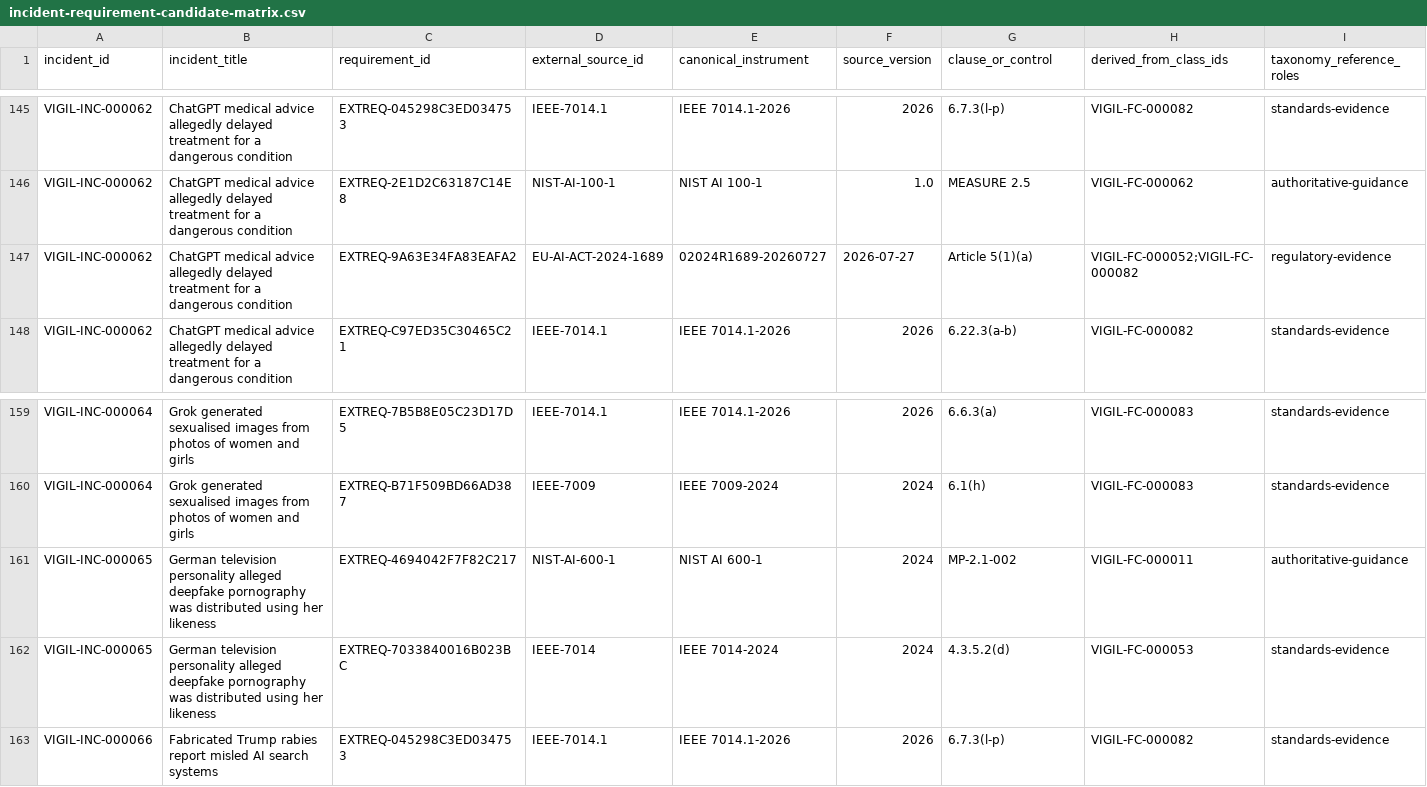
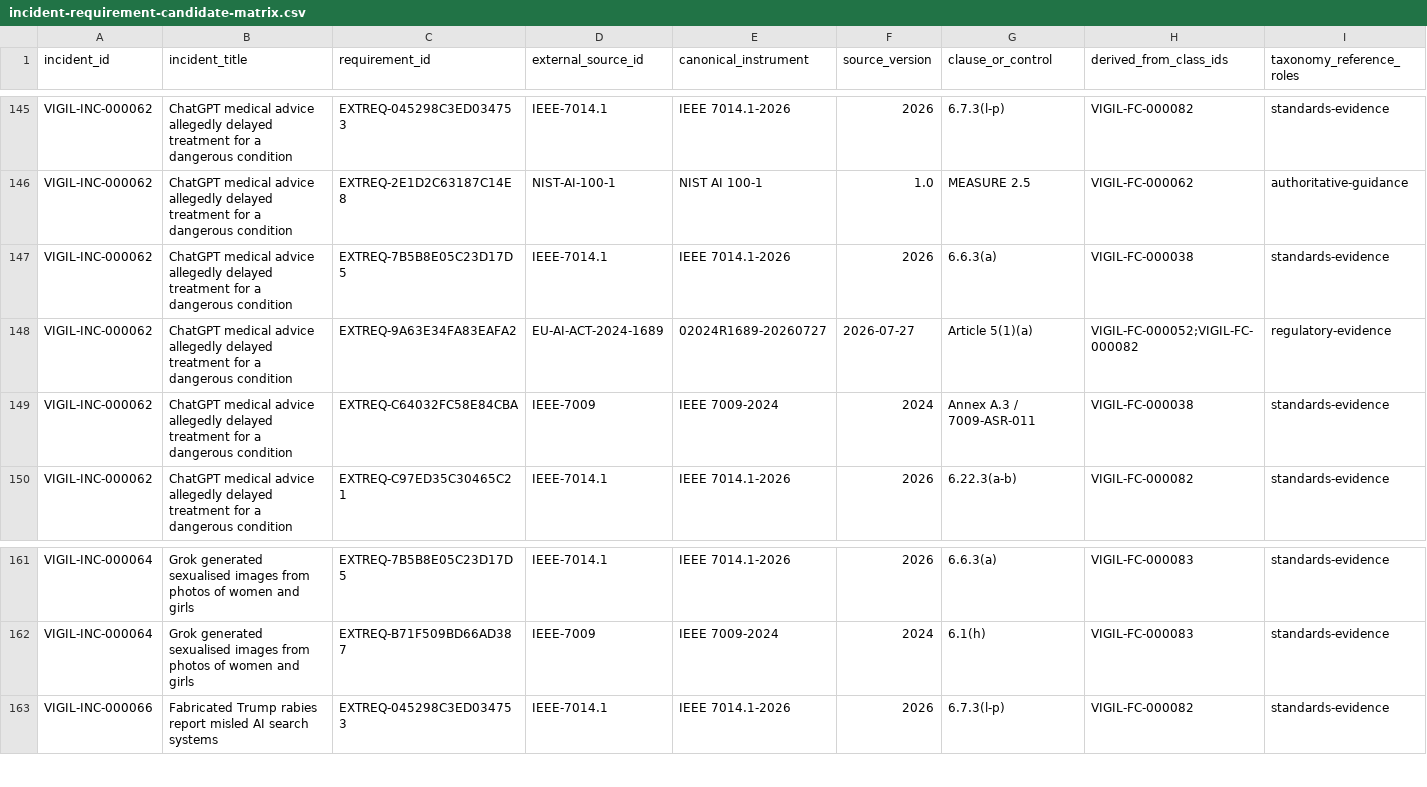
Before and after one commit to CAM-Initiative/Vigil, a CSV file: vigil/docs/audits/external-requirements/incident-requirement-candidate-matrix.csv, drawn as a sheet; only a part is shown, gaps mark what is left out; removed rows and columns are numbered as before the commit, all else as after; rows hold the shown columns only; the diff names each change by its address in the sheet, - before the commit and + after, or states it on an @@ line.

Commit message:
Reconcile component analysis for Incidents 065–066

```diff
--- a/vigil/docs/audits/external-requirements/incident-requirement-candidate-matrix.csv
+++ b/vigil/docs/audits/external-requirements/incident-requirement-candidate-matrix.csv
+row 147: VIGIL-INC-000062 | ChatGPT medical advice allegedly delayed treatment for a dangerous condition | EXTREQ-7B5B8E05C23D17D5 | IEEE-7014.1 | IEEE 7014.1-2026 | 2026 | 6.6.3(a) | VIGIL-FC-000038 | standards-evidence
+row 149: VIGIL-INC-000062 | ChatGPT medical advice allegedly delayed treatment for a dangerous condition | EXTREQ-C64032FC58E84CBA | IEEE-7009 | IEEE 7009-2024 | 2024 | Annex A.3 / 7009-ASR-011 | VIGIL-FC-000038 | standards-evidence
-row 161: VIGIL-INC-000065 | German television personality alleged deepfake pornography was distributed using her likeness | EXTREQ-4694042F7F82C217 | NIST-AI-600-1 | NIST AI 600-1 | 2024 | MP-2.1-002 | VIGIL-FC-000011 | authoritative-guidance
-row 162: VIGIL-INC-000065 | German television personality alleged deepfake pornography was distributed using her likeness | EXTREQ-7033840016B023BC | IEEE-7014 | IEEE 7014-2024 | 2024 | 4.3.5.2(d) | VIGIL-FC-000053 | standards-evidence
```
Also changed, not shown: 5 other files.
